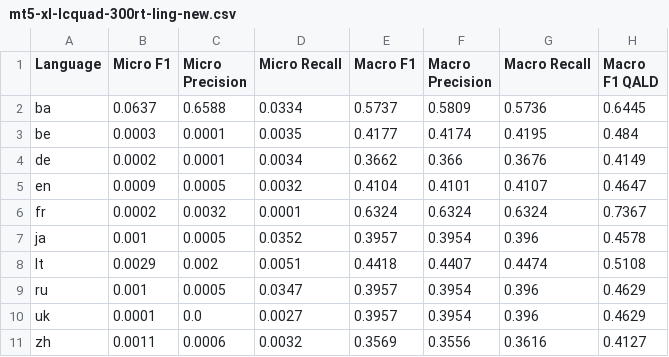
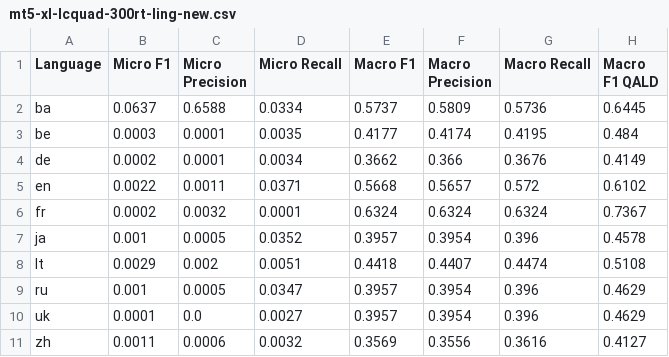
Before and after one commit to dice-group/MST5, a CSV file: gerbil_results/mt5-xl-lcquad-300rt-ling-new.csv, drawn as a sheet.

```diff
--- a/gerbil_results/mt5-xl-lcquad-300rt-ling-new.csv
+++ b/gerbil_results/mt5-xl-lcquad-300rt-ling-new.csv
@@ -4,3 +4,3 @@ be,0.0003,0.0001,0.0035,0.4177,0.4174,0.4195,0.484
 de,0.0002,0.0001,0.0034,0.3662,0.366,0.3676,0.4149
-en,0.0009,0.0005,0.0032,0.4104,0.4101,0.4107,0.4647
+en,0.0022,0.0011,0.0371,0.5668,0.5657,0.572,0.6102
 fr,0.0002,0.0032,0.0001,0.6324,0.6324,0.6324,0.7367
```
Also changed, not shown: gerbil_results/mt5-xl-lcquad-3000rt-mistake-new.csv, gerbil_results/mt5-xl-lcquad-300rt-new.csv, 1 other file.
